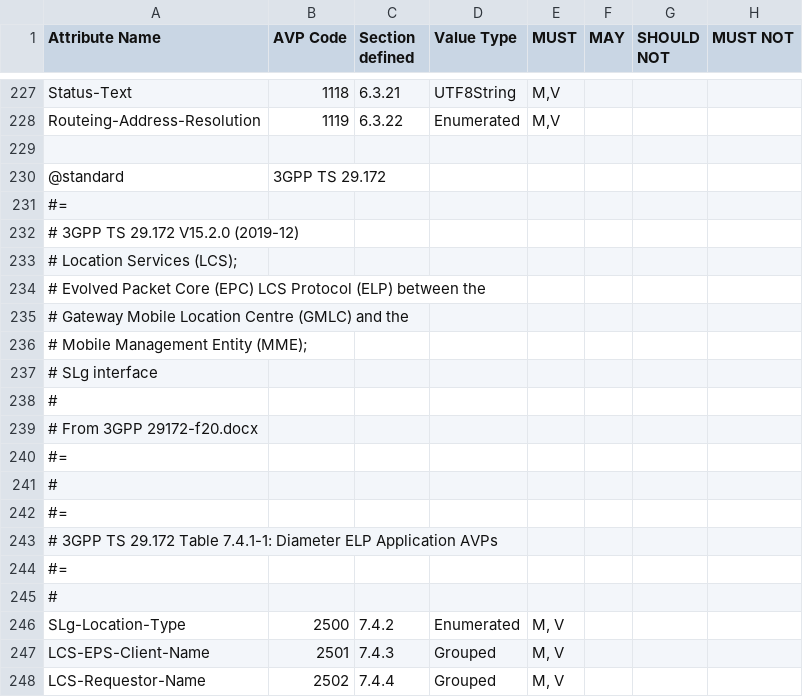
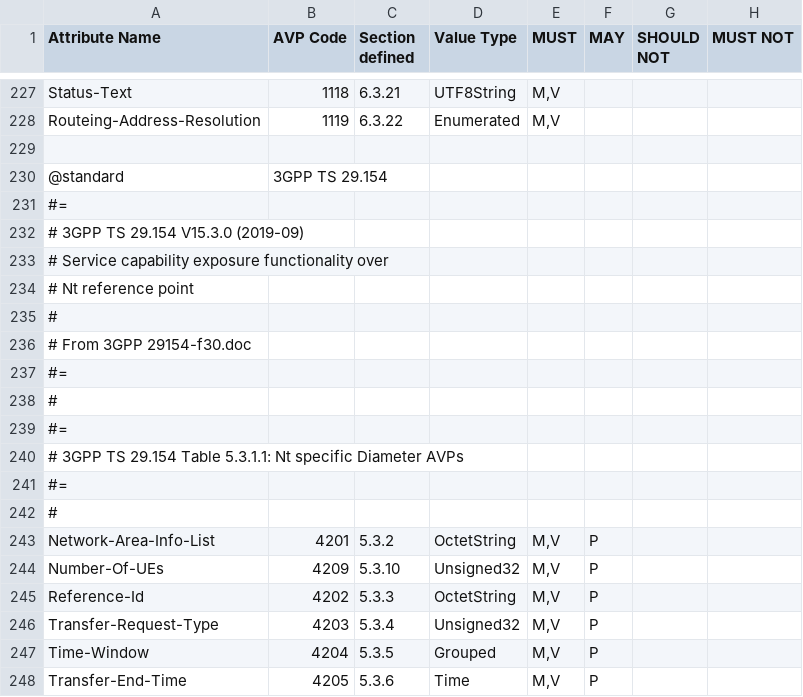
Before and after one commit to freeDiameter/freeDiameter, a CSV file: extensions/dict_dcca_3gpp/dict_dcca_3gpp.csv, drawn as a sheet; only a part is shown, gaps mark what is left out; the shorter side is filled out with more unchanged rows; the diff covers the shown part only.

Commit message:
Add 3GPP TS 29.154 V15.3.0 (2019-09)
Add AVPs:
- Network-Area-Info-List, OctetString, code 4201, section 5.3.2
- Number-Of-UEs, Unsigned32, code 4209, section 5.3.10
- Reference-Id, OctetString, code 4202, section 5.3.3
- Transfer-Request-Type, Unsigned32, code 4203, section 5.3.4
- Time-Window, Grouped, code 4204, section 5.3.5
- Transfer-End-Time, Time, code 4205, section 5.3.6
- Transfer-Policy, Grouped, code 4207, section 5.3.8
- Transfer-Policy-Id, Unsigned32, code 4208, section 5.3.9
- Transfer-Start-Time, Time, code 4206, section 5.3.7
- Access-Network-Reports, Grouped, code 4210, section A.6.3.2
- Event-Configuration, Grouped, code 4211, section A.6.3.3
- Event-Configuration-State, Unsigned32, code 4212, section A.6.3.4
- Event-Configuration-Status, Grouped, code 4213, section A.6.3.5
- Event-Reporting-Results, Unsigned32, code 4214, section A.6.3.6
- Event-Reports, Grouped, code 4215, section A.6.3.7
- Extended-SCEF-Reference-ID, Unsigned64, code 4216, section A.6.3.8

```diff
--- a/extensions/dict_dcca_3gpp/dict_dcca_3gpp.csv
+++ b/extensions/dict_dcca_3gpp/dict_dcca_3gpp.csv
@@ -229 +229,20 @@ Routeing-Address-Resolution,1119,6.3.22,Enumerated,"M,V",,,
 ,,,,,,,
+@standard,3GPP TS 29.154,,,,,,
+#=,,,,,,,
+# 3GPP TS 29.154 V15.3.0 (2019-09),,,,,,,
+# Service capability exposure functionality over,,,,,,,
+# Nt reference point,,,,,,,
+# ,,,,,,,
+# From 3GPP 29154-f30.doc,,,,,,,
+#=,,,,,,,
+#,,,,,,,
+#=,,,,,,,
+# 3GPP TS 29.154 Table 5.3.1.1: Nt specific Diameter AVPs ,,,,,,,
+#=,,,,,,,
+#,,,,,,,
+Network-Area-Info-List,4201,5.3.2,OctetString,"M,V",P,,
+Number-Of-UEs,4209,5.3.10,Unsigned32,"M,V",P,,
+Reference-Id,4202,5.3.3,OctetString,"M,V",P,,
+Transfer-Request-Type,4203,5.3.4,Unsigned32,"M,V",P,,
+Time-Window,4204,5.3.5,Grouped,"M,V",P,,
+Transfer-End-Time,4205,5.3.6,Time,"M,V",P,,
```
Also changed, not shown: 15 added rows elsewhere in this file, 1 other file.
